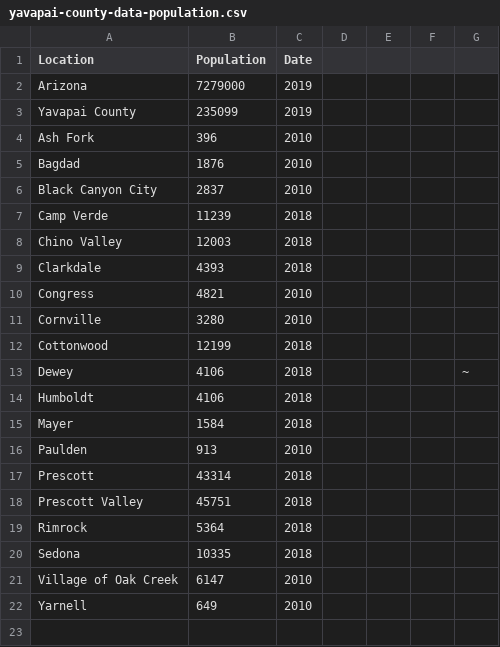
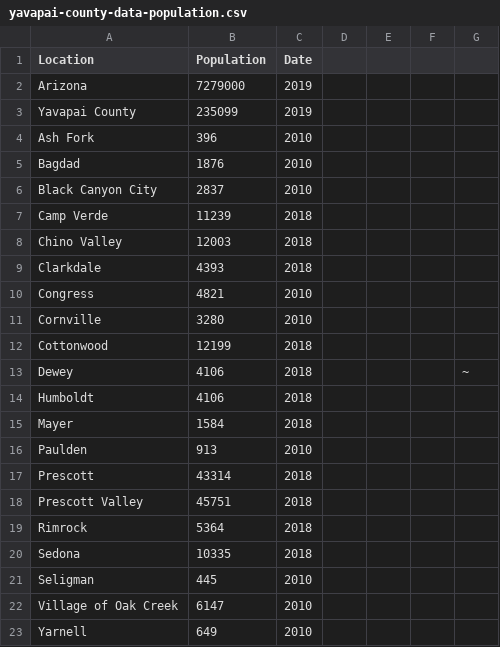
Before and after one commit to AbsorbingChaos/verdevalleyvirus, a CSV file: data/yavapai-county-data-population.csv, drawn as a sheet; the diff names each change by its address in the sheet, - before the commit and + after, or states it on an @@ line.

```diff
--- a/data/yavapai-county-data-population.csv
+++ b/data/yavapai-county-data-population.csv
+row 21: Seligman | 445 | 2010
```
Also changed, not shown: data/yavapai-county-data-cities.csv, data/yavapai-county-data-hospitals.csv, 3 other files.
